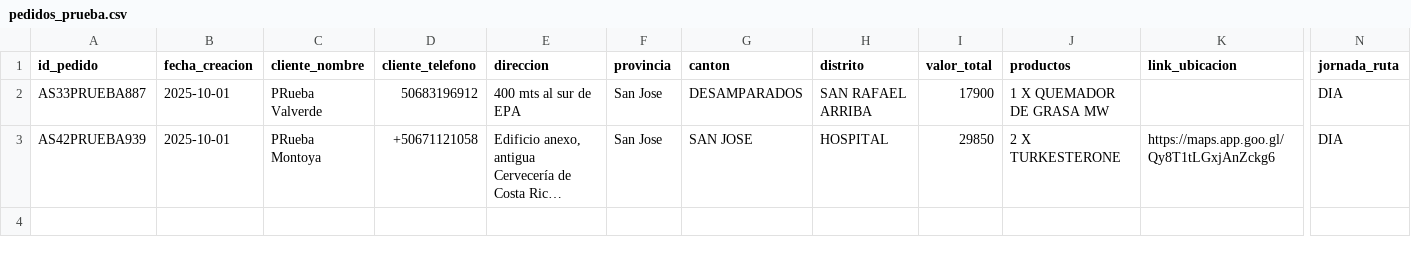
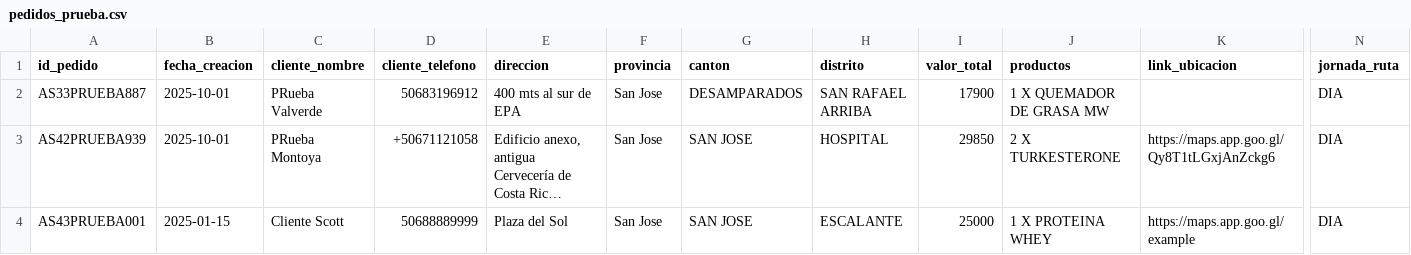
Before and after one commit to Magic-Stars-CR/magicstars-frontend, a CSV file: pedidos_prueba.csv, drawn as a sheet; only a part is shown, gaps mark what is left out; long unchanged cells end in …; rows hold the shown columns only; the diff names each change by its address in the sheet, - before the commit and + after, or states it on an @@ line.

Commit message:
Añadir mensajero Scott al sistema de autenticación
- Añadido Scott a usuarios-login.csv con credenciales de acceso
- Añadido Scott a mock-messengers.ts para autenticación mock
- Añadido Scott a login page para usuarios demo
- Añadido pedido de prueba para Scott en pedidos_prueba.csv

```diff
--- a/pedidos_prueba.csv
+++ b/pedidos_prueba.csv
+row 4: AS43PRUEBA001 | 2025-01-15 | Cliente Scott | 50688889999 | Plaza del Sol | San Jose | SAN JOSE | ESCALANTE | 25000 | 1 X PROTEINA WHEY | https://maps.app.goo.gl/example | DIA
```
Also changed, not shown: usuarios-login.csv, 2 other files.
